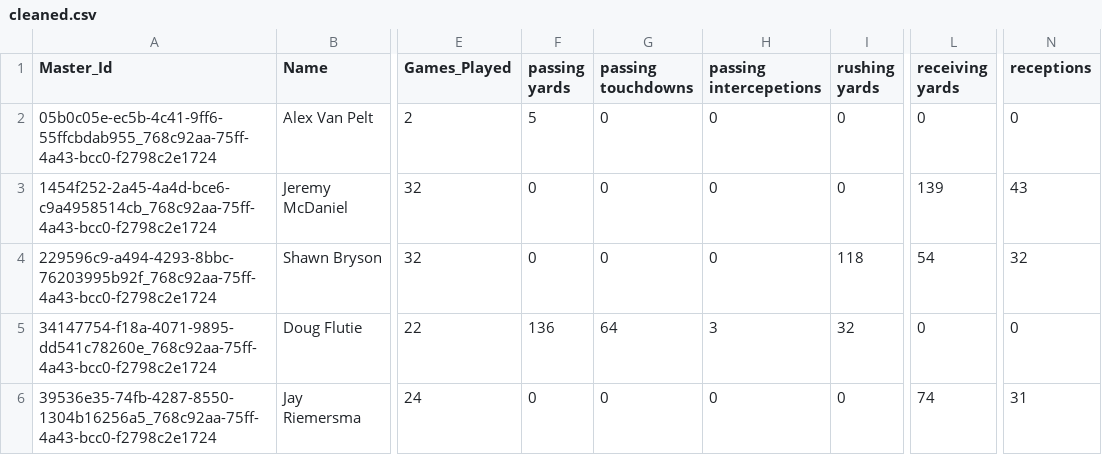
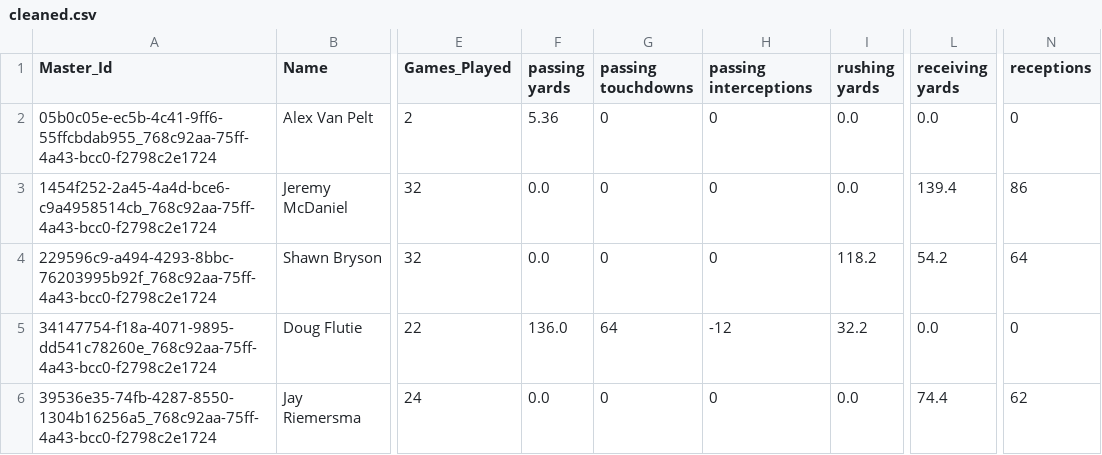
Before and after one commit to aatherton/team_project, a CSV file: cleaned.csv, drawn as a sheet; only a part is shown, gaps mark what is left out; the diff names each change by its address in the sheet, - before the commit and + after, or states it on an @@ line.

```diff
--- a/cleaned.csv
+++ b/cleaned.csv
-H1: passing intercepetions
+H1: passing interceptions
-F2 (passing yards): 5
+F2 (passing yards): 5.36
-I2:I3 (rushing yards): 0
+I2:I3 (rushing yards): 0.0
-L2 (receiving yards): 0
+L2 (receiving yards): 0.0
-F3:F4 (passing yards): 0
+F3:F4 (passing yards): 0.0
-L3 (receiving yards): 139
+L3 (receiving yards): 139.4
-N3 (receptions): 43
+N3 (receptions): 86
-I4 (rushing yards): 118
+I4 (rushing yards): 118.2
-L4 (receiving yards): 54
+L4 (receiving yards): 54.2
-N4 (receptions): 32
+N4 (receptions): 64
-F5 (passing yards): 136
+F5 (passing yards): 136.0
-H5 (passing interceptions): 3
+H5 (passing interceptions): -12
-I5 (rushing yards): 32
+I5 (rushing yards): 32.2
-L5 (receiving yards): 0
+L5 (receiving yards): 0.0
-F6 (passing yards): 0
+F6 (passing yards): 0.0
-I6 (rushing yards): 0
+I6 (rushing yards): 0.0
-L6 (receiving yards): 74
+L6 (receiving yards): 74.4
-N6 (receptions): 31
+N6 (receptions): 62
```
Also changed, not shown: 2 other files.
